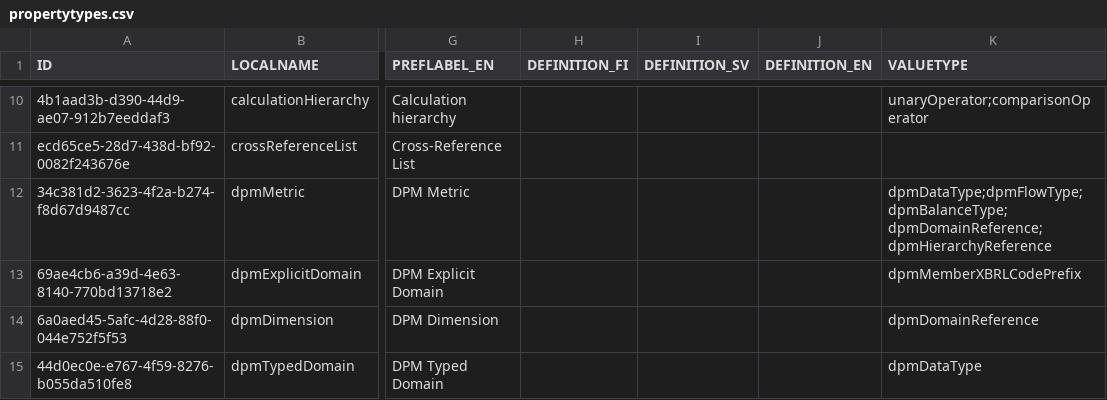
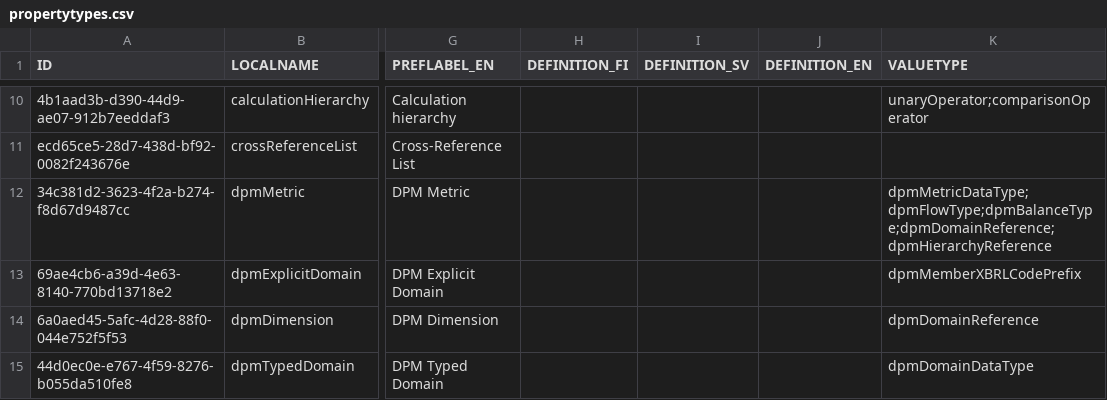
Before and after one commit to VRK-YTI/yti-codelist-content-intake-service, a CSV file: src/main/resources/propertytypes/propertytypes.csv, drawn as a sheet; only a part is shown, gaps mark what is left out; the diff names each change by its address in the sheet, - before the commit and + after, or states it on an @@ line.

```diff
--- a/src/main/resources/propertytypes/propertytypes.csv
+++ b/src/main/resources/propertytypes/propertytypes.csv
-K12 (VALUETYPE): dpmDataType;dpmFlowType;dpmBalanceType;dpmDomainReference;dpmHierarchyReference
+K12 (VALUETYPE): dpmMetricDataType;dpmFlowType;dpmBalanceType;dpmDomainReference;dpmHierarchyReference
-K15 (VALUETYPE): dpmDataType
+K15 (VALUETYPE): dpmDomainDataType
```
Also changed, not shown: src/main/resources/valuetypes/valuetypes.csv, 1 other file.
